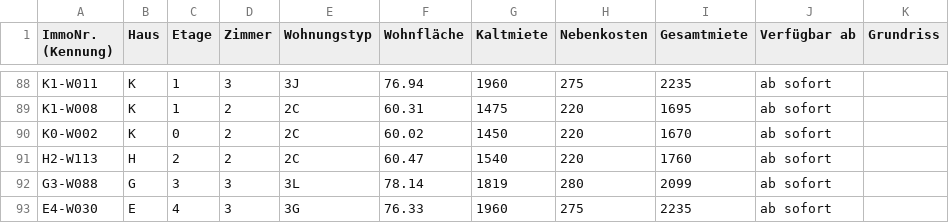
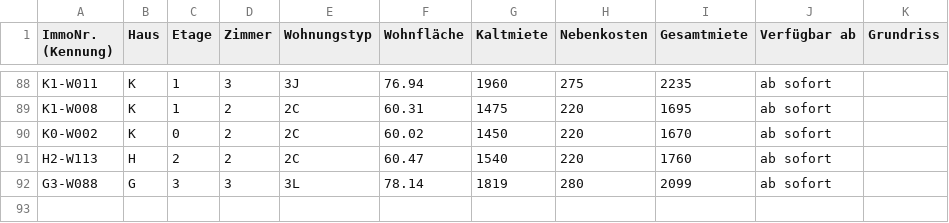
Before and after one commit to kkrainov/friedas-tracker, a CSV file: friedas_data.csv, drawn as a sheet; only a part is shown, gaps mark what is left out; the diff names each change by its address in the sheet, - before the commit and + after, or states it on an @@ line.

Commit message:
Update: 2026-01-24

```diff
--- a/friedas_data.csv
+++ b/friedas_data.csv
-row 93: E4-W030 | E | 4 | 3 | 3G | 76.33 | 1960 | 275 | 2235 | ab sofort
```
